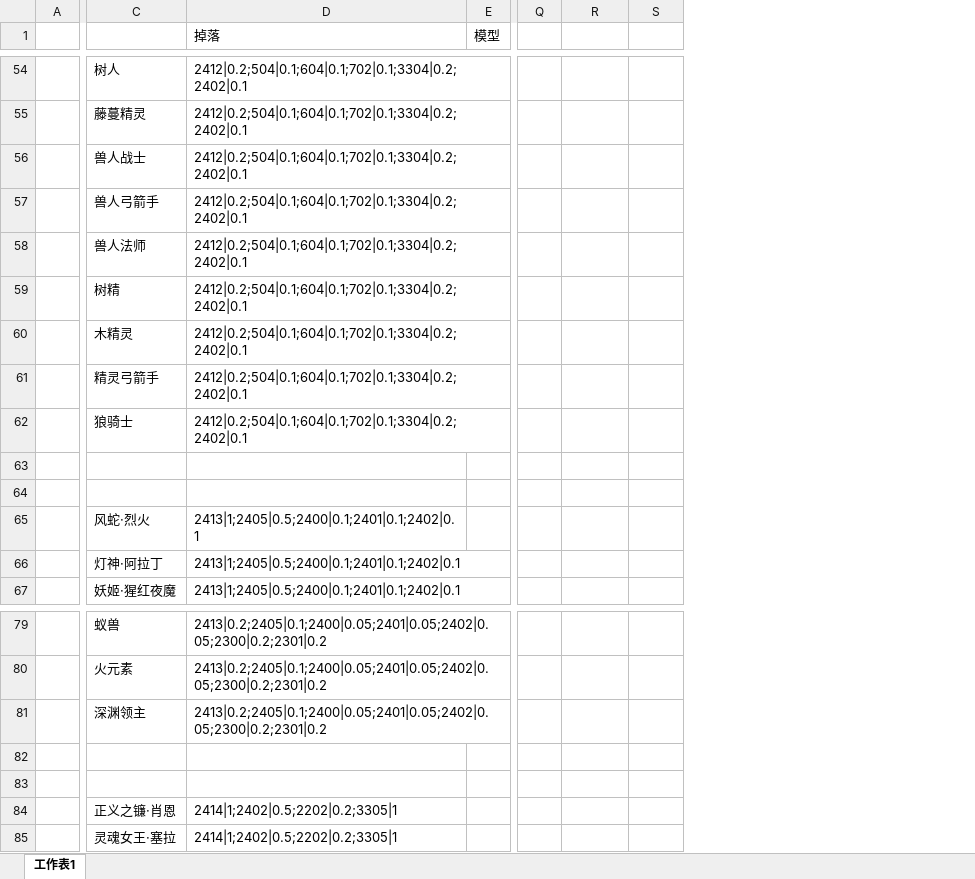
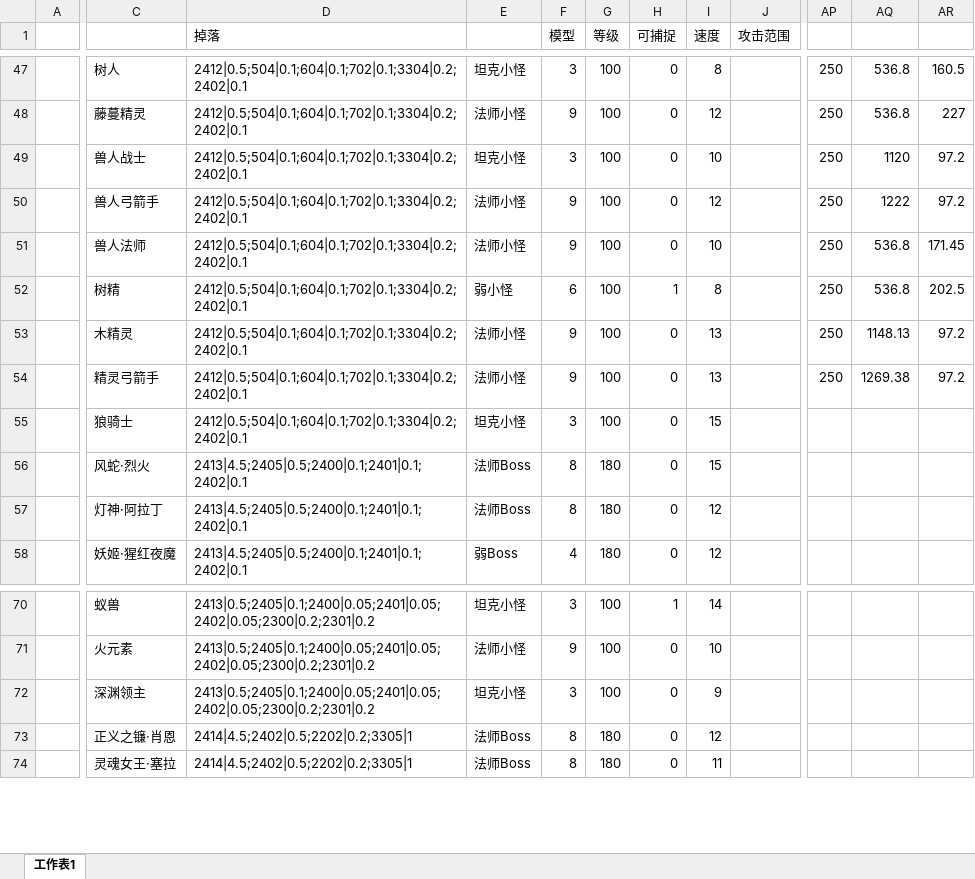
Before and after one commit to lengye49/ManVsWild, an Excel workbook: Data/NewLand.xlsx, sheet 工作表1, drawn as a sheet; only a part is shown, gaps mark what is left out; values as stored, in another font and other column widths than the file's, no borders; removed rows and columns are numbered as before the commit, all else as after; rows hold the shown columns only; the diff covers the shown part only; the diff names each change by its address in the sheet, - before the commit and + after, or states it on an @@ line.

```diff
--- a/Data/NewLand.xlsx (sheet 工作表1)
+++ b/Data/NewLand.xlsx (sheet 工作表1)
-column D (掉落), rows 54-62: all 2412|0.2;504|0.1;604|0.1;702|0.1;3304|0.2;2402|0.1; rows 65-67: all 2413|1;2405|0.5;2400|0.1;2401|0.1;2402|0.1; rows 79-81: all 2413|0.2;2405|0.1;2400|0.05;2401|0.05;2402|0.05;2300|0.2;2301|0.2; rows 84-85: 2414|1;2402|0.5;2202|0.2;3305|1 | 2414|1;2402|0.5;2202|0.2;3305|1
-column E (模型), empty
+column D (掉落), rows 47-58: 2412|0.5;504|0.1;604|0.1;702|0.1;3304|0.2;2402|0.1 | 2412|0.5;504|0.1;604|0.1;702|0.1;3304|0.2;2402|0.1 | 2412|0.5;504|0.1;604|0.1;702|0.1;3304|0.2;2402|0.1 | 2412|0.5;504|0.1;604|0.1;702|0.1;3304|0.2;2402|0.1 | 2412|0.5;504|0.1;604|0.1;702|0.1;3304|0.2;2402|0.1 | 2412|0.5;504|0.1;604|0.1;702|0.1;3304|0.2;2402|0.1 | 2412|0.5;504|0.1;604|0.1;702|0.1;3304|0.2;2402|0.1 | 2412|0.5;504|0.1;604|0.1;702|0.1;3304|0.2;2402|0.1 | 2412|0.5;504|0.1;604|0.1;702|0.1;3304|0.2;2402|0.1 | 2413|4.5;2405|0.5;2400|0.1;2401|0.1;2402|0.1 | 2413|4.5;2405|0.5;2400|0.1;2401|0.1;2402|0.1 | 2413|4.5;2405|0.5;2400|0.1;2401|0.1;2402|0.1; rows 70-74: 2413|0.5;2405|0.1;2400|0.05;2401|0.05;2402|0.05;2300|0.2;2301|0.2 | 2413|0.5;2405|0.1;2400|0.05;2401|0.05;2402|0.05;2300|0.2;2301|0.2 | 2413|0.5;2405|0.1;2400|0.05;2401|0.05;2402|0.05;2300|0.2;2301|0.2 | 2414|4.5;2402|0.5;2202|0.2;3305|1 | 2414|4.5;2402|0.5;2202|0.2;3305|1
+column E, rows 47-58: 坦克小怪 | 法师小怪 | 坦克小怪 | 法师小怪 | 法师小怪 | 弱小怪 | 法师小怪 | 法师小怪 | 坦克小怪 | 法师Boss | 法师Boss | 弱Boss; rows 70-74: 坦克小怪 | 法师小怪 | 坦克小怪 | 法师Boss | 法师Boss
+column F (模型), rows 47-58: 3 | 9 | 3 | 9 | 9 | 6 | 9 | 9 | 3 | 8 | 8 | 4; rows 70-74: 3 | 9 | 3 | 8 | 8
+column G (等级), rows 47-58: 100 | 100 | 100 | 100 | 100 | 100 | 100 | 100 | 100 | 180 | 180 | 180; rows 70-74: 100 | 100 | 100 | 180 | 180
+column H (可捕捉), rows 47-58: 0 | 0 | 0 | 0 | 0 | 1 | 0 | 0 | 0 | 0 | 0 | 0; rows 70-74: 1 | 0 | 0 | 0 | 0
+column I (速度), rows 47-58: 8 | 12 | 10 | 12 | 10 | 8 | 13 | 13 | 15 | 15 | 12 | 12; rows 70-74: 14 | 10 | 9 | 12 | 11
+column J (攻击范围), empty
-AP47:AP54: (empty)
+AP47:AP54: 250
-AQ47:AQ48: (empty)
+AQ47:AQ48: 536.8
-AR47: (empty)
+AR47: 160.5
-AR48: (empty)
+AR48: 227
-AQ49: (empty)
+AQ49: 1120
-AR49:AR50: (empty)
+AR49:AR50: 97.2
-AQ50: (empty)
+AQ50: 1222
-AQ51:AQ52: (empty)
+AQ51:AQ52: 536.8
-AR51: (empty)
+AR51: 171.45
-AR52: (empty)
+AR52: 202.5
-AQ53: (empty)
+AQ53: 1148.13
-AR53:AR54: (empty)
+AR53:AR54: 97.2
-AQ54: (empty)
+AQ54: 1269.38
-row 63: (empty)
-row 64: (empty)
-row 82: (empty)
-row 83: (empty)
```
Also changed, not shown: 24 added rows, 7 removed rows, 25 added columns, 5 removed columns and 119 edited cells elsewhere in this sheet, 1 other file.
